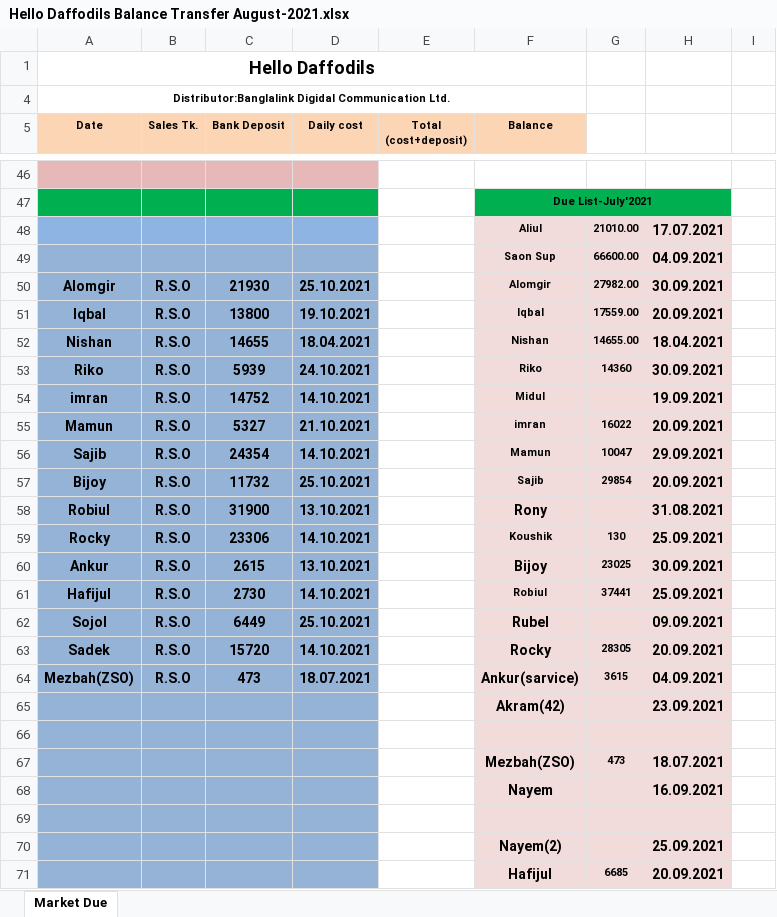
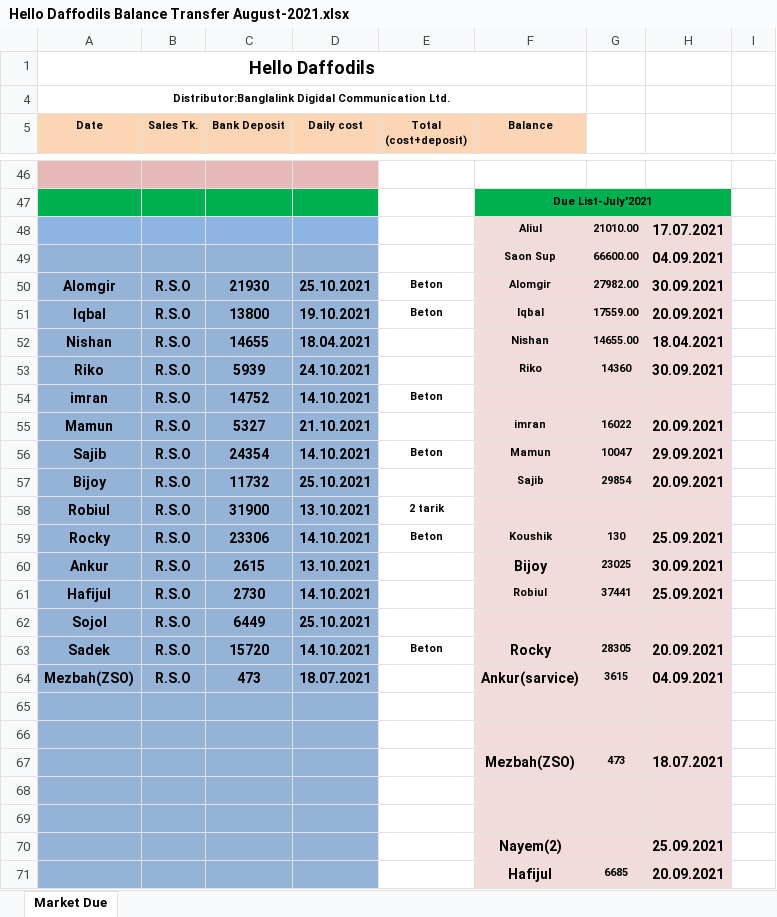
Before and after one commit to aliulkabir/hd, an Excel workbook: October'21/25.10.2021/Hello Daffodils Balance Transfer August-2021.xlsx, sheet Market Due, drawn as a sheet; only a part is shown, gaps mark what is left out; values as stored, in another font and other column widths than the file's, no borders; the diff names each change by its address in the sheet, - before the commit and + after, or states it on an @@ line.

```diff
--- a/October'21/25.10.2021/Hello Daffodils Balance Transfer August-2021.xlsx (sheet Market Due)
+++ b/October'21/25.10.2021/Hello Daffodils Balance Transfer August-2021.xlsx (sheet Market Due)
-E50:E51 (Total (cost+deposit)): (empty)
+E50:E51 (Total (cost+deposit)): Beton
-E54 (Total (cost+deposit)): (empty)
+E54 (Total (cost+deposit)): Beton
-F54 (Balance): Midul
+F54 (Balance): (empty)
-H54: 19.09.2021
+H54: (empty)
-E56 (Total (cost+deposit)): (empty)
+E56 (Total (cost+deposit)): Beton
-E58 (Total (cost+deposit)): (empty)
+E58 (Total (cost+deposit)): 2 tarik
-F58 (Balance): Rony
+F58 (Balance): (empty)
-H58: 31.08.2021
+H58: (empty)
-E59 (Total (cost+deposit)): (empty)
+E59 (Total (cost+deposit)): Beton
-F62 (Balance): Rubel
+F62 (Balance): (empty)
-H62: 09.09.2021
+H62: (empty)
-E63 (Total (cost+deposit)): (empty)
+E63 (Total (cost+deposit)): Beton
-row 65:  |  |  |  |  | Akram(42) |  | 23.09.2021
+row 65: (empty)
-row 68:  |  |  |  |  | Nayem |  | 16.09.2021
+row 68: (empty)
```
Also changed, not shown: October'21/25.10.2021/Bank Statement October-2021.xlsx, October'21/25.10.2021/Daily Sales Info.xlsx, 5 other files.
